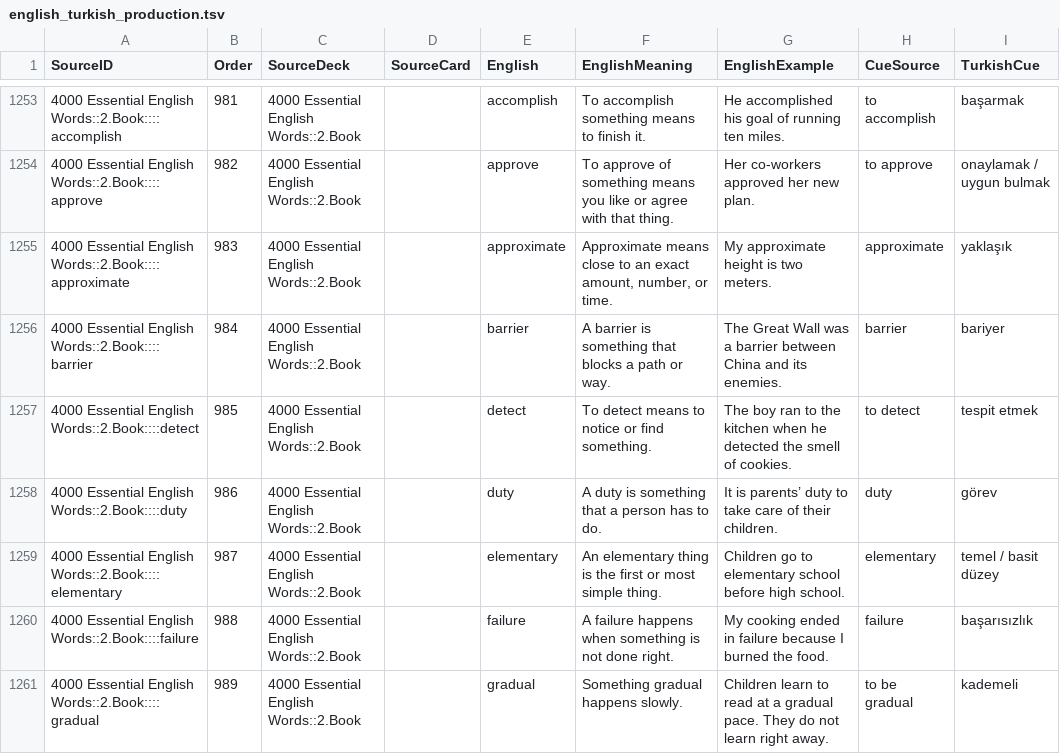
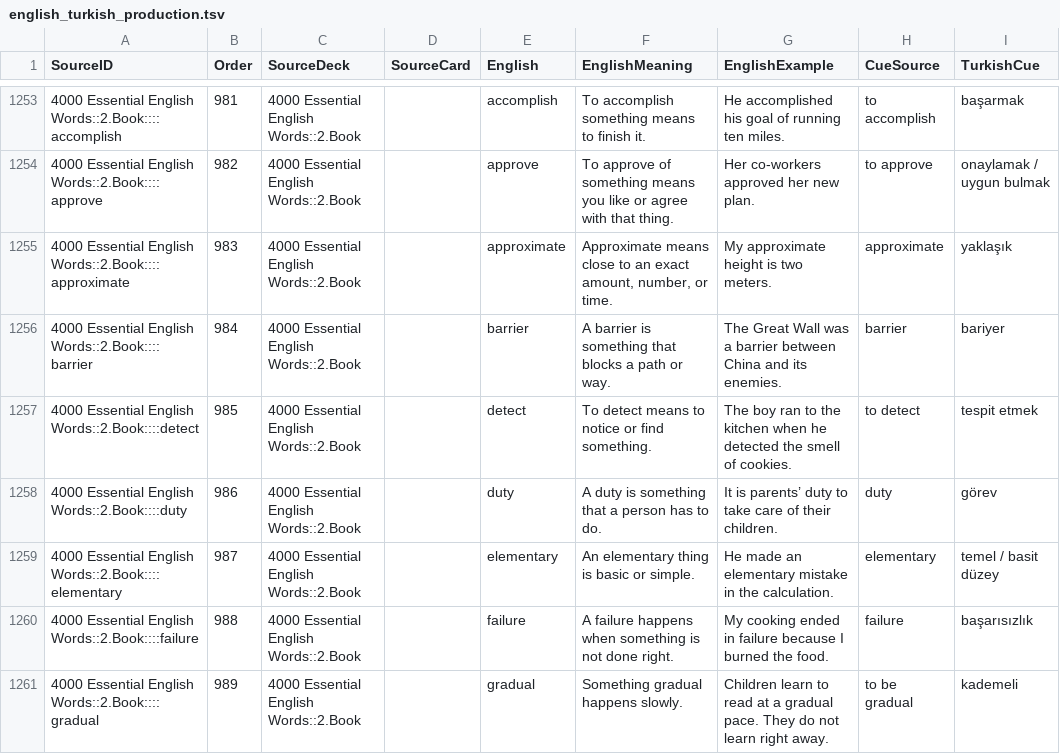
Before and after one commit to PlaneInABottle/ankiDecks, a TSV file: generated/english_4000/english_turkish_production.tsv, drawn as a sheet; only a part is shown, gaps mark what is left out; the diff covers the shown part only; the diff names each change by its address in the sheet, - before the commit and + after, or states it on an @@ line.

```diff
--- a/generated/english_4000/english_turkish_production.tsv
+++ b/generated/english_4000/english_turkish_production.tsv
-F1259 (EnglishMeaning): …thing is the first or most simple thing.
+F1259 (EnglishMeaning): …thing is basic or simple.
-G1259 (EnglishExample): Children go to elementary school before high school.
+G1259 (EnglishExample): He made an elementary mistake in the calculation.
```
Also changed, not shown: 50 edited cells elsewhere in this file.
